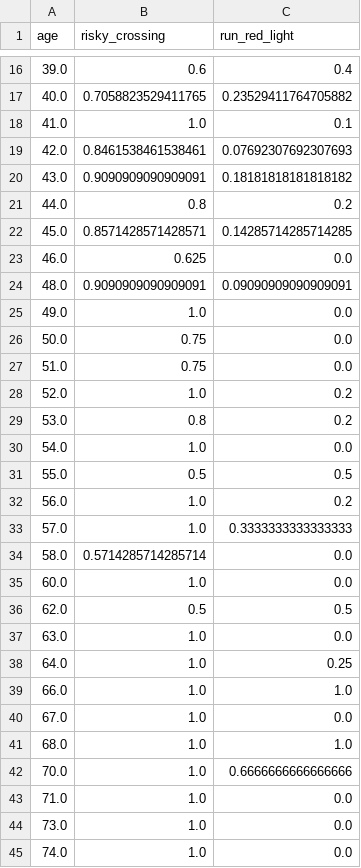
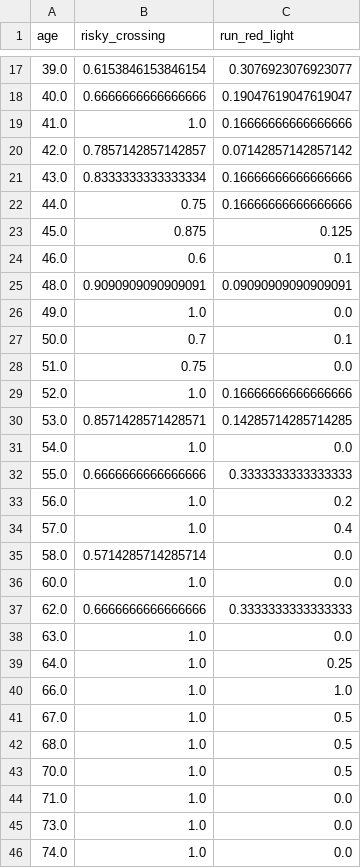
Before and after one commit to KimmichGUO/PedX-Insight, a CSV file: summary_data/age_stats.csv, drawn as a sheet; only a part is shown, gaps mark what is left out; the diff covers the shown part only.

```diff
--- a/summary_data/age_stats.csv
+++ b/summary_data/age_stats.csv
@@ -16,22 +17,22 @@ age,risky_crossing,run_red_light
-39.0,0.6,0.4
-40.0,0.7058823529411765,0.23529411764705882
-41.0,1.0,0.1
-42.0,0.8461538461538461,0.07692307692307693
-43.0,0.9090909090909091,0.18181818181818182
-44.0,0.8,0.2
-45.0,0.8571428571428571,0.14285714285714285
-46.0,0.625,0.0
+39.0,0.6153846153846154,0.3076923076923077
+40.0,0.6666666666666666,0.19047619047619047
+41.0,1.0,0.16666666666666666
+42.0,0.7857142857142857,0.07142857142857142
+43.0,0.8333333333333334,0.16666666666666666
+44.0,0.75,0.16666666666666666
+45.0,0.875,0.125
+46.0,0.6,0.1
 48.0,0.9090909090909091,0.09090909090909091
 49.0,1.0,0.0
-50.0,0.75,0.0
+50.0,0.7,0.1
 51.0,0.75,0.0
-52.0,1.0,0.2
-53.0,0.8,0.2
+52.0,1.0,0.16666666666666666
+53.0,0.8571428571428571,0.14285714285714285
 54.0,1.0,0.0
-55.0,0.5,0.5
+55.0,0.6666666666666666,0.3333333333333333
 56.0,1.0,0.2
-57.0,1.0,0.3333333333333333
+57.0,1.0,0.4
 58.0,0.5714285714285714,0.0
 60.0,1.0,0.0
-62.0,0.5,0.5
+62.0,0.6666666666666666,0.3333333333333333
 63.0,1.0,0.0
@@ -39,5 +40,5 @@ age,risky_crossing,run_red_light
 66.0,1.0,1.0
-67.0,1.0,0.0
-68.0,1.0,1.0
-70.0,1.0,0.6666666666666666
+67.0,1.0,0.5
+68.0,1.0,0.5
+70.0,1.0,0.5
 71.0,1.0,0.0
```
Also changed, not shown: 1 added row and 23 edited cells elsewhere in this file, summary_data/all_video_info.csv, summary_data/clothing_stats.csv, 23 other files.
